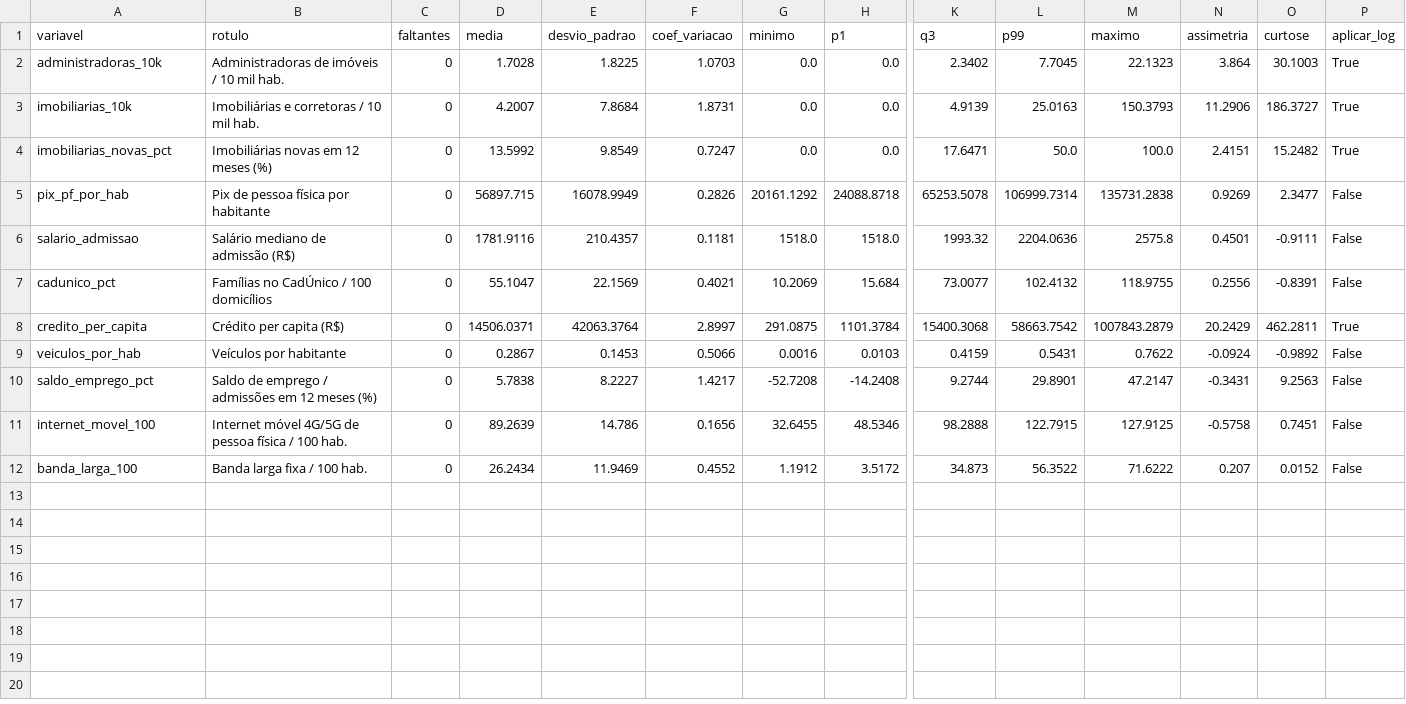
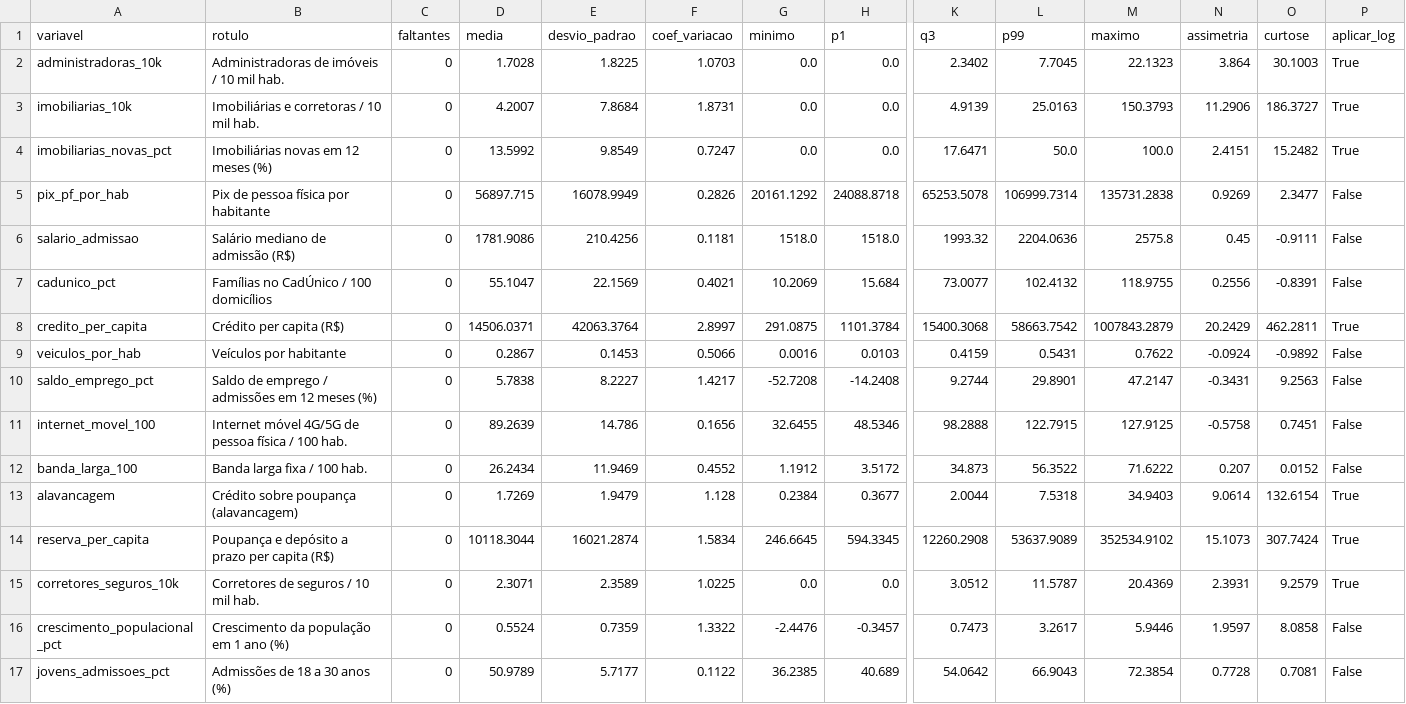
Before and after one commit to VictorGarcia25/ibmecPCDV20261_victor_lucas_beatriz_ravi, a CSV file: reports/tables/03_estatistica_descritiva.csv, drawn as a sheet; only a part is shown, gaps mark what is left out; rows hold the shown columns only; the diff names each change by its address in the sheet, - before the commit and + after, or states it on an @@ line.

```diff
--- a/reports/tables/03_estatistica_descritiva.csv
+++ b/reports/tables/03_estatistica_descritiva.csv
-D6 (media): 1781.9116
+D6 (media): 1781.9086
-E6 (desvio_padrao): 210.4357
+E6 (desvio_padrao): 210.4256
-N6 (assimetria): 0.4501
+N6 (assimetria): 0.45
+row 13: alavancagem | Crédito sobre poupança (alavancagem) | 0 | 1.7269 | 1.9479 | 1.128 | 0.2384 | 0.3677 | 2.0044 | 7.5318 | 34.9403 | 9.0614 | 132.6154 | True
+row 14: reserva_per_capita | Poupança e depósito a prazo per capita (R$) | 0 | 10118.3044 | 16021.2874 | 1.5834 | 246.6645 | 594.3345 | 12260.2908 | 53637.9089 | 352534.9102 | 15.1073 | 307.7424 | True
+row 15: corretores_seguros_10k | Corretores de seguros / 10 mil hab. | 0 | 2.3071 | 2.3589 | 1.0225 | 0.0 | 0.0 | 3.0512 | 11.5787 | 20.4369 | 2.3931 | 9.2579 | True
+row 16: crescimento_populacional_pct | Crescimento da população em 1 ano (%) | 0 | 0.5524 | 0.7359 | 1.3322 | -2.4476 | -0.3457 | 0.7473 | 3.2617 | 5.9446 | 1.9597 | 8.0858 | False
+row 17: jovens_admissoes_pct | Admissões de 18 a 30 anos (%) | 0 | 50.9789 | 5.7177 | 0.1122 | 36.2385 | 40.689 | 54.0642 | 66.9043 | 72.3854 | 0.7728 | 0.7081 | False
```
Also changed, not shown: reports/tables/01_cobertura_variaveis.csv, reports/tables/02_fontes_data_referencia.csv, 19 other files.
